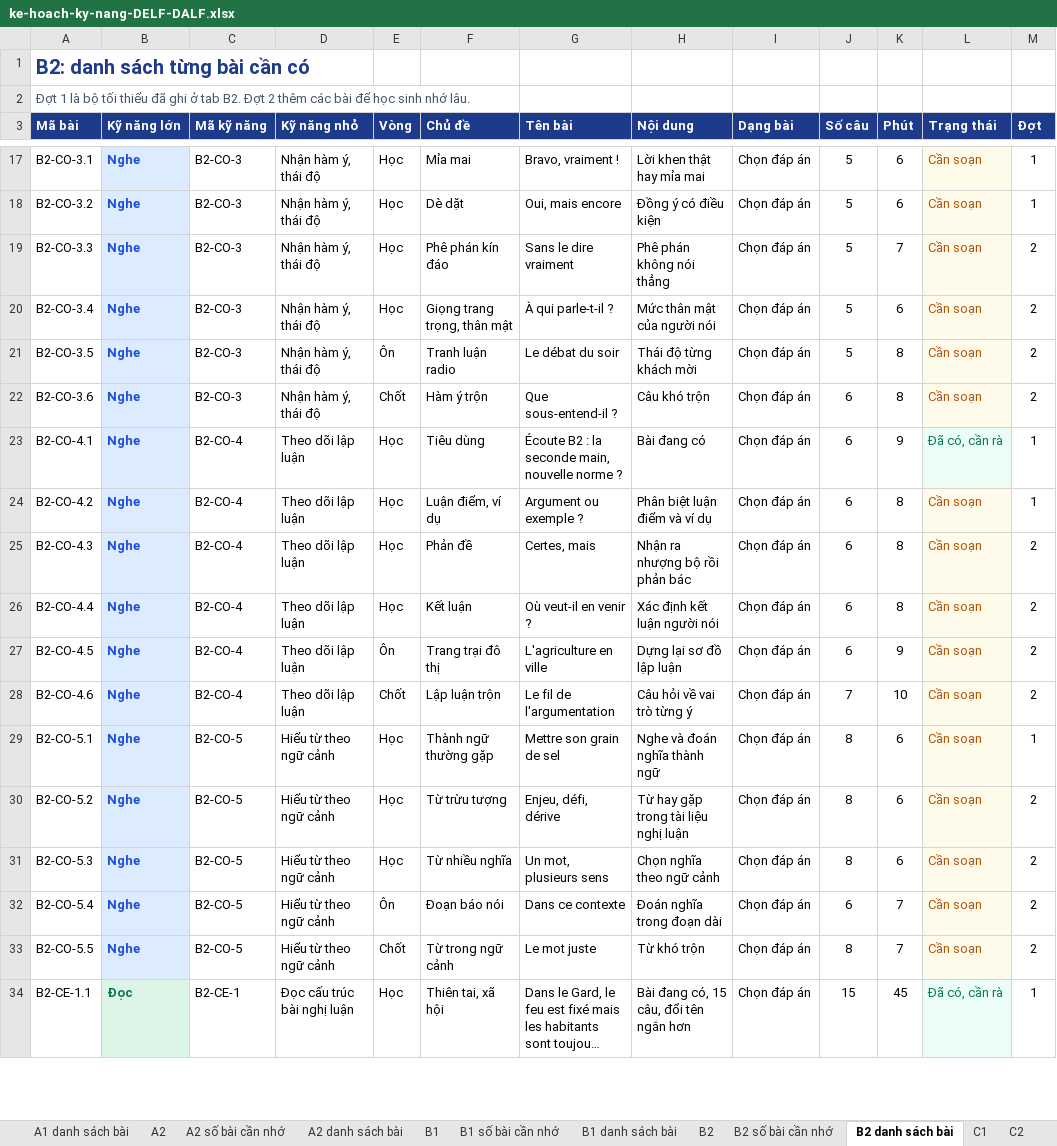
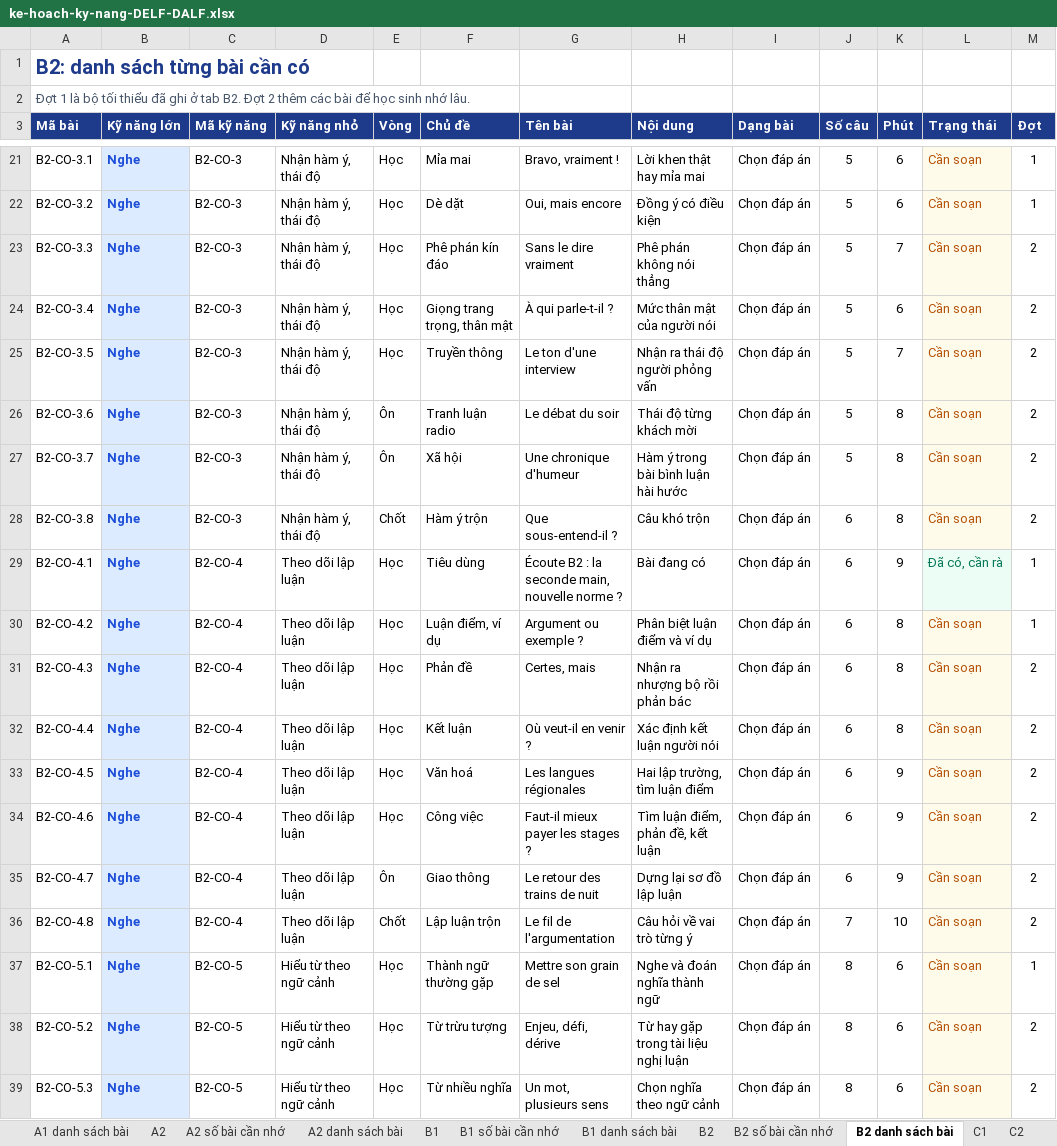
Before and after one commit to dhunff/ma-classe-de-francais, an Excel workbook: docs/ke-hoach-ky-nang-DELF-DALF.xlsx, sheet B2 danh sách bài, drawn as a sheet; only a part is shown, gaps mark what is left out; the shorter side is filled out with more unchanged rows; long unchanged cells end in …; values as stored, in another font and other column widths than the file's, no borders; addresses are those after the commit; the diff covers the shown part only; the diff names each change by its address in the sheet, - before the commit and + after, or states it on an @@ line.

```diff
--- a/docs/ke-hoach-ky-nang-DELF-DALF.xlsx (sheet B2 danh sách bài)
+++ b/docs/ke-hoach-ky-nang-DELF-DALF.xlsx (sheet B2 danh sách bài)
-E25 (Vòng): Ôn
+E25 (Vòng): Học
-F25 (Chủ đề): Tranh luận radio
+F25 (Chủ đề): Truyền thông
-G25 (Tên bài): Le débat du soir
+G25 (Tên bài): Le ton d'une interview
-H25 (Nội dung): Thái độ từng khách mời
+H25 (Nội dung): Nhận ra thái độ người phỏng vấn
-K25 (Phút): 8
+K25 (Phút): 7
-E26 (Vòng): Chốt
+E26 (Vòng): Ôn
-F26 (Chủ đề): Hàm ý trộn
+F26 (Chủ đề): Tranh luận radio
-G26 (Tên bài): Que sous-entend-il ?
+G26 (Tên bài): Le débat du soir
-H26 (Nội dung): Câu khó trộn
+H26 (Nội dung): Thái độ từng khách mời
-J26 (Số câu): 6
+J26 (Số câu): 5
+row 27: B2-CO-3.7 | Nghe | B2-CO-3 | Nhận hàm ý, thái độ | Ôn | Xã hội | Une chronique d'humeur | Hàm ý trong bài bình luận hài hước | Chọn đáp án | 5 | 8 | Cần soạn | 2
+row 28: B2-CO-3.8 | Nghe | B2-CO-3 | Nhận hàm ý, thái độ | Chốt | Hàm ý trộn | Que sous-entend-il ? | Câu khó trộn | Chọn đáp án | 6 | 8 | Cần soạn | 2
-E33 (Vòng): Ôn
+E33 (Vòng): Học
-F33 (Chủ đề): Trang trại đô thị
+F33 (Chủ đề): Văn hoá
-G33 (Tên bài): L'agriculture en ville
+G33 (Tên bài): Les langues régionales
-H33 (Nội dung): Dựng lại sơ đồ lập luận
+H33 (Nội dung): Hai lập trường, tìm luận điểm
-E34 (Vòng): Chốt
+E34 (Vòng): Học
-F34 (Chủ đề): Lập luận trộn
+F34 (Chủ đề): Công việc
-G34 (Tên bài): Le fil de l'argumentation
+G34 (Tên bài): Faut-il mieux payer les stages ?
-H34 (Nội dung): Câu hỏi về vai trò từng ý
+H34 (Nội dung): Tìm luận điểm, phản đề, kết luận
-J34 (Số câu): 7
+J34 (Số câu): 6
-K34 (Phút): 10
+K34 (Phút): 9
+row 35: B2-CO-4.7 | Nghe | B2-CO-4 | Theo dõi lập luận | Ôn | Giao thông | Le retour des trains de nuit | Dựng lại sơ đồ lập luận | Chọn đáp án | 6 | 9 | Cần soạn | 2
+row 36: B2-CO-4.8 | Nghe | B2-CO-4 | Theo dõi lập luận | Chốt | Lập luận trộn | Le fil de l'argumentation | Câu hỏi về vai trò từng ý | Chọn đáp án | 7 | 10 | Cần soạn | 2
```
Also changed, not shown: 10 added rows and 30 edited cells elsewhere in this sheet, sheet B2 số bài cần nhớ, formulas that keep their value.
